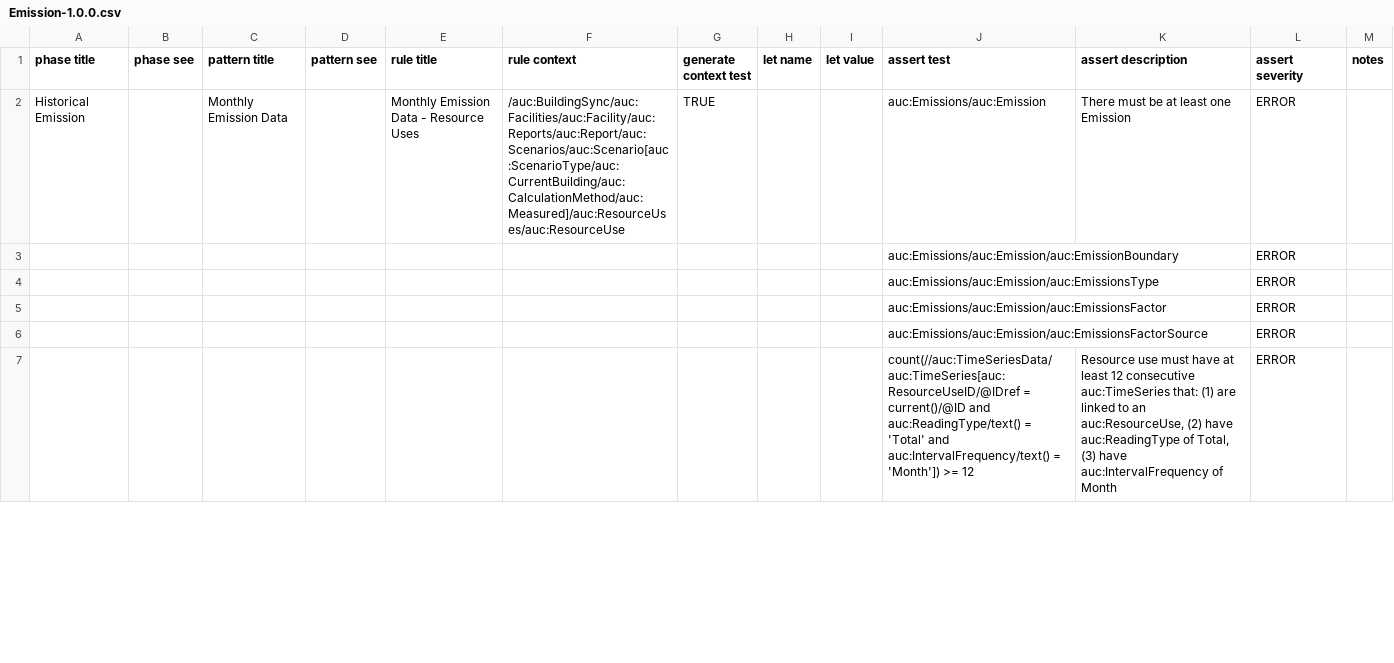
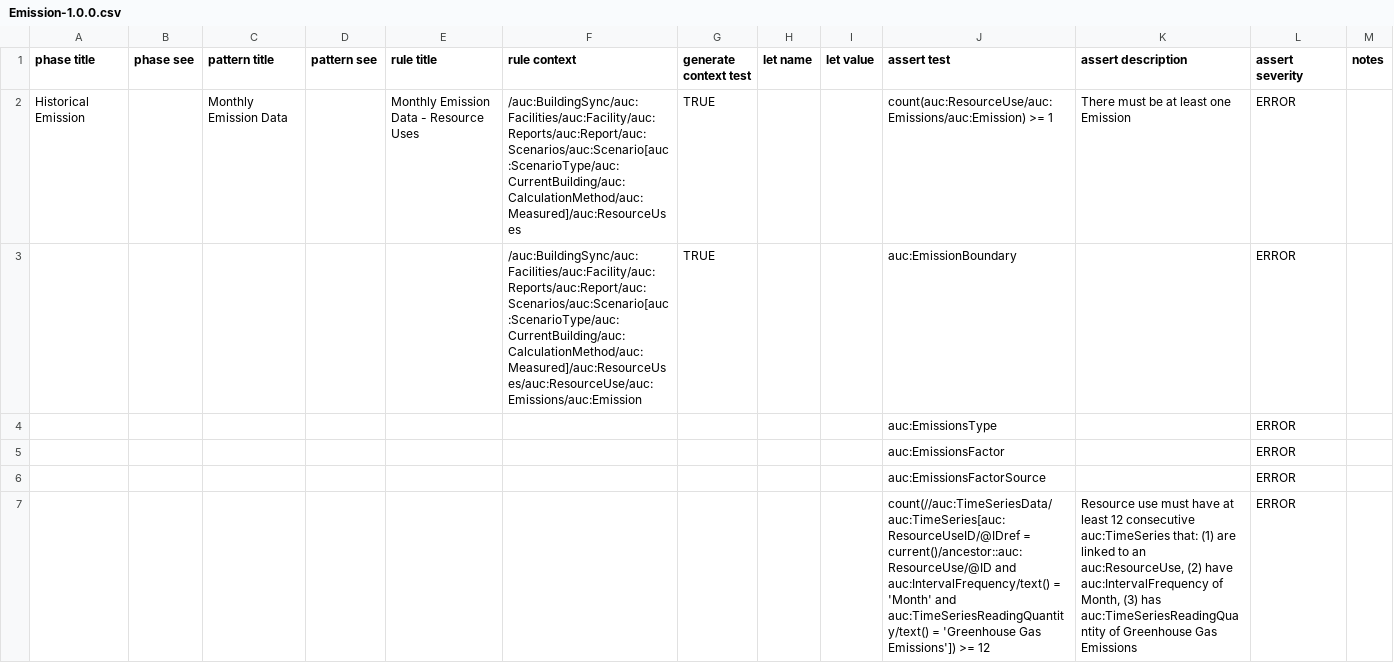
Before and after one commit to BuildingSync/use-cases, a CSV file: Emission/src/Emission-1.0.0.csv, drawn as a sheet; only a part is shown; the diff covers the shown part only.

```diff
--- a/Emission/src/Emission-1.0.0.csv
+++ b/Emission/src/Emission-1.0.0.csv
@@ -1,7 +1,7 @@
 phase title,phase see,pattern title,pattern see,rule title,rule context,generate context test,let name,let value,assert test,assert description,assert severity,notes
-Historical Emission,,Monthly Emission Data,,Monthly Emission Data - Resource Uses,/auc:BuildingSync/auc:Facilities/auc:Facility/auc:Reports/auc:Report/auc:Scenarios/auc:Scenario[auc:ScenarioType/auc:CurrentBuilding/auc:CalculationMethod/auc:Measured]/auc:ResourceUses/auc:ResourceUse,TRUE,,,auc:Emissions/auc:Emission,There must be at least one Emission,ERROR,
-,,,,,,,,,auc:Emissions/auc:Emission/auc:EmissionBoundary,,ERROR,
-,,,,,,,,,auc:Emissions/auc:Emission/auc:EmissionsType,,ERROR,
-,,,,,,,,,auc:Emissions/auc:Emission/auc:EmissionsFactor,,ERROR,
-,,,,,,,,,auc:Emissions/auc:Emission/auc:EmissionsFactorSource,,ERROR,
-,,,,,,,,,count(//auc:TimeSeriesData/auc:TimeSeries[auc:ResourceUseID/@IDref = current()/@ID and auc:ReadingType/text() = 'Total' and auc:IntervalFrequency/text() = 'Month']) >= 12,"Resource use must have at least 12 consecutive auc:TimeSeries that: (1) are linked to an auc:ResourceUse, (2) have auc:ReadingType of Total, (3) have auc:IntervalFrequency of Month",ERROR,
+Historical Emission,,Monthly Emission Data,,Monthly Emission Data - Resource Uses,/auc:BuildingSync/auc:Facilities/auc:Facility/auc:Reports/auc:Report/auc:Scenarios/auc:Scenario[auc:ScenarioType/auc:CurrentBuilding/auc:CalculationMethod/auc:Measured]/auc:ResourceUses,TRUE,,,count(auc:ResourceUse/auc:Emissions/auc:Emission) >= 1,There must be at least one Emission,ERROR,
+,,,,,/auc:BuildingSync/auc:Facilities/auc:Facility/auc:Reports/auc:Report/auc:Scenarios/auc:Scenario[auc:ScenarioType/auc:CurrentBuilding/auc:CalculationMethod/auc:Measured]/auc:ResourceUses/auc:ResourceUse/auc:Emissions/auc:Emission,TRUE,,,auc:EmissionBoundary,,ERROR,
+,,,,,,,,,auc:EmissionsType,,ERROR,
+,,,,,,,,,auc:EmissionsFactor,,ERROR,
+,,,,,,,,,auc:EmissionsFactorSource,,ERROR,
+,,,,,,,,,count(//auc:TimeSeriesData/auc:TimeSeries[auc:ResourceUseID/@IDref = current()/ancestor::auc:ResourceUse/@ID and auc:IntervalFrequency/text() = 'Month' and auc:TimeSeriesReadingQuantity/text() = 'Greenhouse Gas Emissions']) >= 12,"Resource use must have at least 12 consecutive auc:TimeSeries that: (1) are linked to an auc:ResourceUse, (2) have auc:IntervalFrequency of Month, (3) has auc:TimeSeriesReadingQuantity of Greenhouse Gas Emissions",ERROR,
```
Also changed, not shown: 5 removed rows and 14 edited cells elsewhere in this file, 2 other files.
